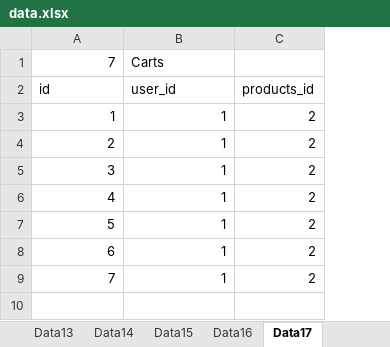
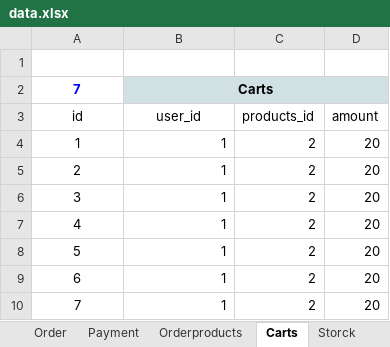
Before and after one commit to duenchay/constructor, an Excel workbook: django_end/xlsx/data.xlsx, sheet Carts, drawn as a sheet; values as stored, in another font and other column widths than the file's, no borders; addresses are those after the commit; the diff names each change by its address in the sheet, - before the commit and + after, or states it on an @@ line.

```diff
--- a/django_end/xlsx/data.xlsx (sheet Carts)
+++ b/django_end/xlsx/data.xlsx (sheet Carts)
-sheet tab: Data14
+sheet tab: Order
-sheet tab: Data15
+sheet tab: Payment
-sheet tab: Data16
+sheet tab: Orderproducts
-sheet tab: Data17
+sheet tab: Carts
+sheet tab: Storck
+column D (amount), rows 4-10: all 20
+row 1: (empty)
-A2 alignment: right
+A2 alignment: center
-A2:B2 bold: off
+A2:B2 bold: on
-A2 text colour: black
+A2 text colour: #0000FF
-B2:C2 fill: none
+B2:C2 fill: #D0E0E3
-B2 alignment: left
+B2 alignment: center
+B2:D2 merged
-A3:B3 alignment: left
+A3:B3 alignment: center
-A4:A10 alignment: right
+A4:A10 alignment: center
```
Also changed, not shown: sheet Dataล่าสุด, sheet User, sheet Money_Status, sheet Data, sheet Payment, sheet Mechanic, 11 more sheets, other sheet tabs, formulas that keep their value, 8 other files.
